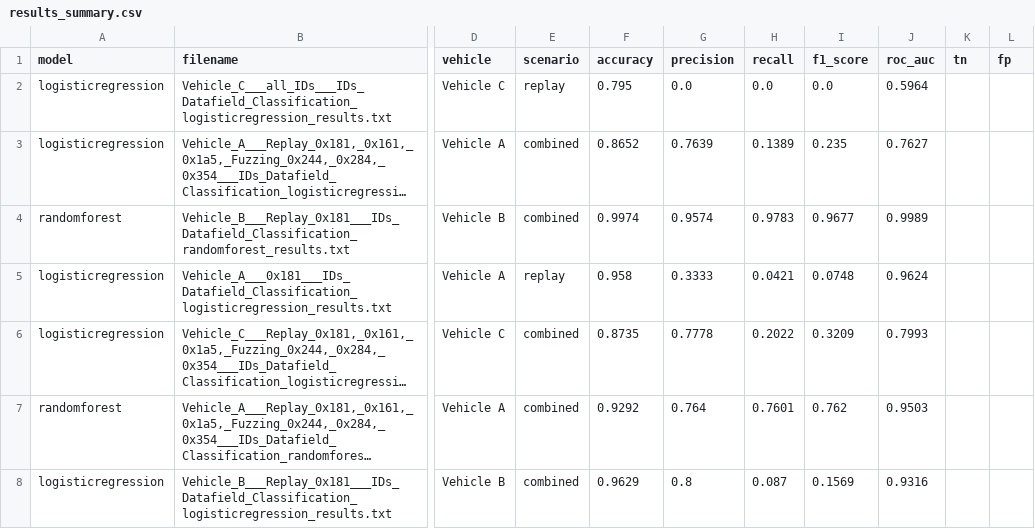
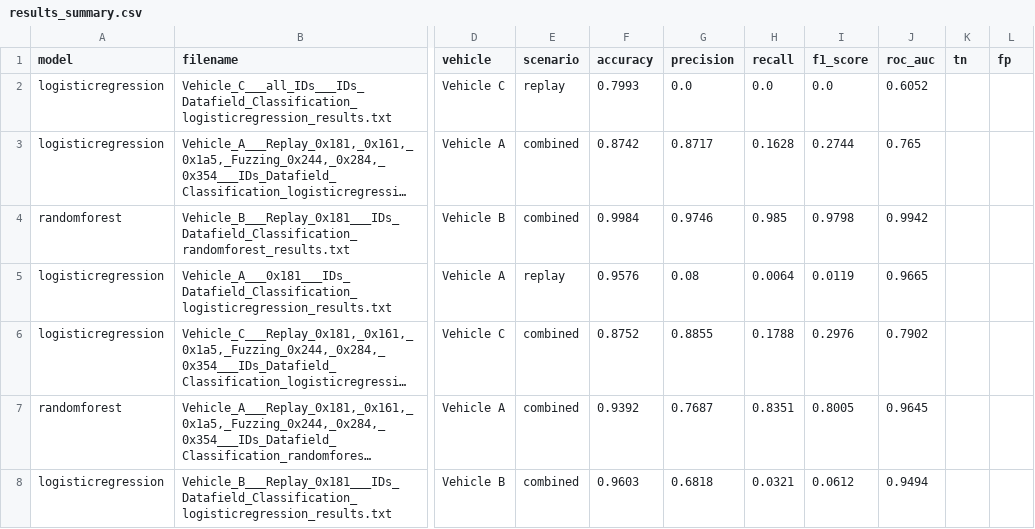
Before and after one commit to Adrian-Apostu/CAN-IDS, a CSV file: results_summary.csv, drawn as a sheet; only a part is shown, gaps mark what is left out; long unchanged cells end in …; the diff covers the shown part only; the diff names each change by its address in the sheet, - before the commit and + after, or states it on an @@ line.

```diff
--- a/results_summary.csv
+++ b/results_summary.csv
-F2 (accuracy): 0.795
+F2 (accuracy): 0.7993
-J2 (roc_auc): 0.5964
+J2 (roc_auc): 0.6052
-F3 (accuracy): 0.8652
+F3 (accuracy): 0.8742
-G3 (precision): 0.7639
+G3 (precision): 0.8717
-H3 (recall): 0.1389
+H3 (recall): 0.1628
-I3 (f1_score): 0.235
+I3 (f1_score): 0.2744
-J3 (roc_auc): 0.7627
+J3 (roc_auc): 0.765
-F4 (accuracy): 0.9974
+F4 (accuracy): 0.9984
-G4 (precision): 0.9574
+G4 (precision): 0.9746
-H4 (recall): 0.9783
+H4 (recall): 0.985
-I4 (f1_score): 0.9677
+I4 (f1_score): 0.9798
-J4 (roc_auc): 0.9989
+J4 (roc_auc): 0.9942
-F5 (accuracy): 0.958
+F5 (accuracy): 0.9576
-G5 (precision): 0.3333
+G5 (precision): 0.08
-H5 (recall): 0.0421
+H5 (recall): 0.0064
-I5 (f1_score): 0.0748
+I5 (f1_score): 0.0119
-J5 (roc_auc): 0.9624
+J5 (roc_auc): 0.9665
-F6 (accuracy): 0.8735
+F6 (accuracy): 0.8752
-G6 (precision): 0.7778
+G6 (precision): 0.8855
-H6 (recall): 0.2022
+H6 (recall): 0.1788
-I6 (f1_score): 0.3209
+I6 (f1_score): 0.2976
-J6 (roc_auc): 0.7993
+J6 (roc_auc): 0.7902
-F7 (accuracy): 0.9292
+F7 (accuracy): 0.9392
-G7 (precision): 0.764
+G7 (precision): 0.7687
-H7 (recall): 0.7601
+H7 (recall): 0.8351
-I7 (f1_score): 0.762
+I7 (f1_score): 0.8005
-J7 (roc_auc): 0.9503
+J7 (roc_auc): 0.9645
-F8 (accuracy): 0.9629
+F8 (accuracy): 0.9603
-G8 (precision): 0.8
+G8 (precision): 0.6818
-H8 (recall): 0.087
+H8 (recall): 0.0321
-I8 (f1_score): 0.1569
+I8 (f1_score): 0.0612
-J8 (roc_auc): 0.9316
+J8 (roc_auc): 0.9494
```
Also changed, not shown: 22 edited cells elsewhere in this file, 2 other files.
